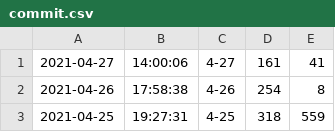
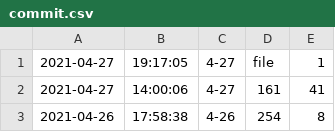
Before and after one commit to luochyi/smartCommunity, a CSV file: commit.csv, drawn as a sheet; only a part is shown; the shorter side is filled out with more unchanged rows; the diff names each change by its address in the sheet, - before the commit and + after, or states it on an @@ line.

```diff
--- a/commit.csv
+++ b/commit.csv
+row 1: 2021-04-27 | 19:17:05 | 4-27 | file | 1
```
Also changed, not shown: 3 other files.
